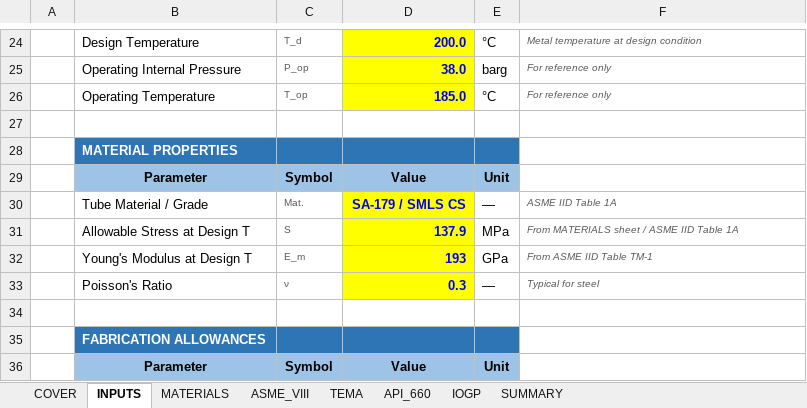
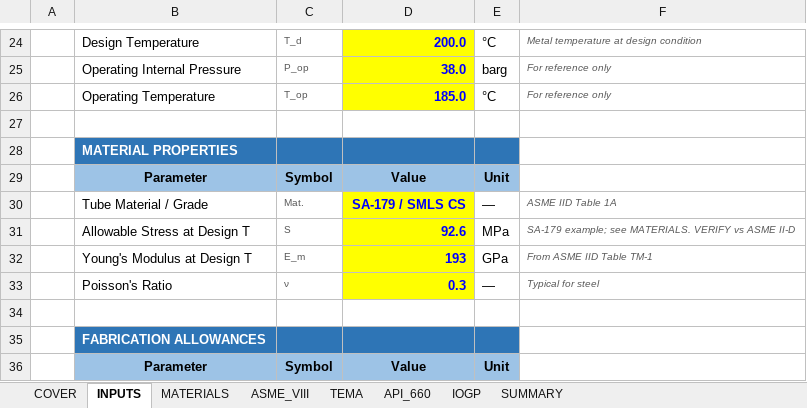
Before and after one commit to Assadeq123/Exam, an Excel workbook: Tube_Thickness_Calculator.xlsx, sheet INPUTS, drawn as a sheet; only a part is shown, gaps mark what is left out; values as stored, in another font and other column widths than the file's, no borders; the diff names each change by its address in the sheet, - before the commit and + after, or states it on an @@ line.

```diff
--- a/Tube_Thickness_Calculator.xlsx (sheet INPUTS)
+++ b/Tube_Thickness_Calculator.xlsx (sheet INPUTS)
-D31: 137.9
+D31: 92.6
-F31: From MATERIALS sheet / ASME IID Table 1A
+F31: SA-179 example; see MATERIALS. VERIFY vs ASME II-D
```
Also changed, not shown: sheet API_660, sheet IOGP, sheet MATERIALS, sheet ASME_VIII, sheet SUMMARY, sheet COVER, 1 more sheet, formulas that keep their value.
